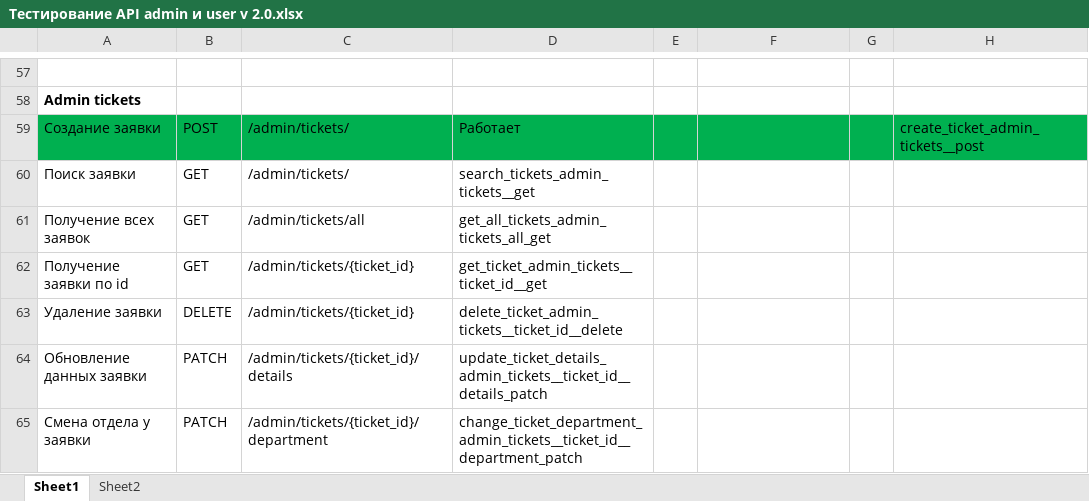
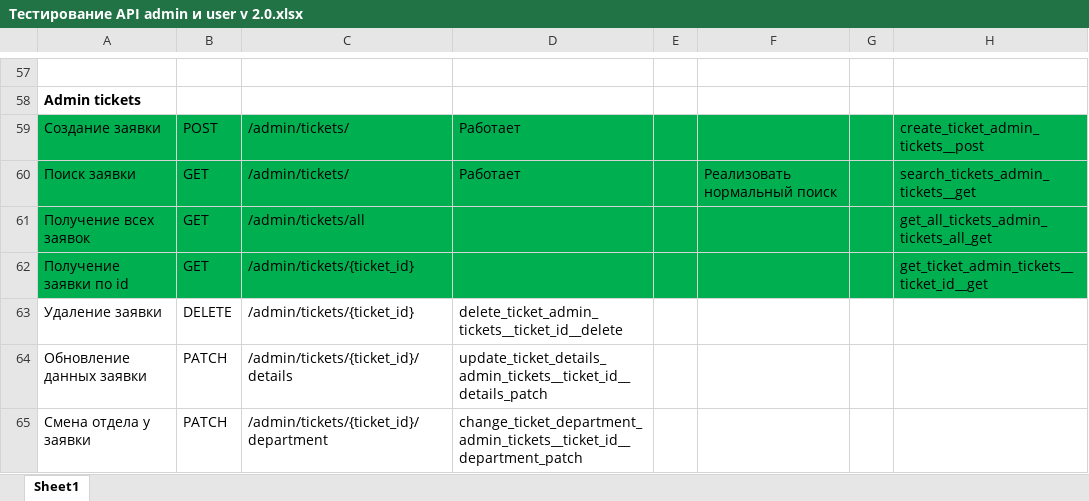
Before and after one commit to tegasae/simple_tickets, an Excel workbook: Тестирование API admin и user v 2.0.xlsx, sheet Sheet1, drawn as a sheet; only a part is shown, gaps mark what is left out; values as stored, in another font and other column widths than the file's, no borders; the diff names each change by its address in the sheet, - before the commit and + after, or states it on an @@ line.

Commit message:
Практически дописан backend, созданы две пробные версии frontend-а для Admin и для User. Необходимо ручное тестирование backend-а

```diff
--- a/Тестирование API admin и user v 2.0.xlsx (sheet Sheet1)
+++ b/Тестирование API admin и user v 2.0.xlsx (sheet Sheet1)
-sheet tab: Sheet2
-A60:H62 fill: none
+A60:H62 fill: #00B050
-D60: search_tickets_admin_tickets__get
+D60: Работает
-F60: (empty)
+F60: Реализовать нормальный поиск
-H60: (empty)
+H60: search_tickets_admin_tickets__get
-D61: get_all_tickets_admin_tickets_all_get
+D61: (empty)
-H61: (empty)
+H61: get_all_tickets_admin_tickets_all_get
-D62: get_ticket_admin_tickets__ticket_id__get
+D62: (empty)
-H62: (empty)
+H62: get_ticket_admin_tickets__ticket_id__get
```
Also changed, not shown: 3 other files.
